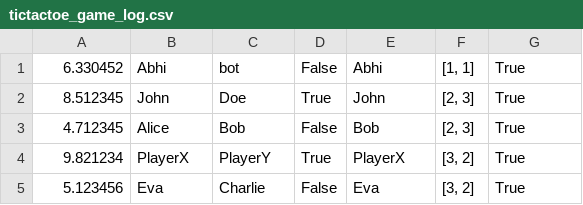
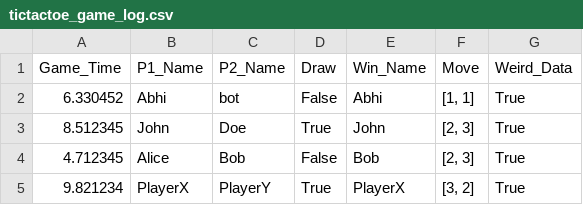
Before and after one commit to Abhsin/Week---10-TicTacToe-Game-Data-Science, a CSV file: logs/tictactoe_game_log.csv, drawn as a sheet; only a part is shown; the shorter side is filled out with more unchanged rows; the diff names each change by its address in the sheet, - before the commit and + after, or states it on an @@ line.

Commit message:
Update tictactoe_game_log.csv

```diff
--- a/logs/tictactoe_game_log.csv
+++ b/logs/tictactoe_game_log.csv
+row 1: Game_Time | P1_Name | P2_Name | Draw | Win_Name | Move | Weird_Data
```
